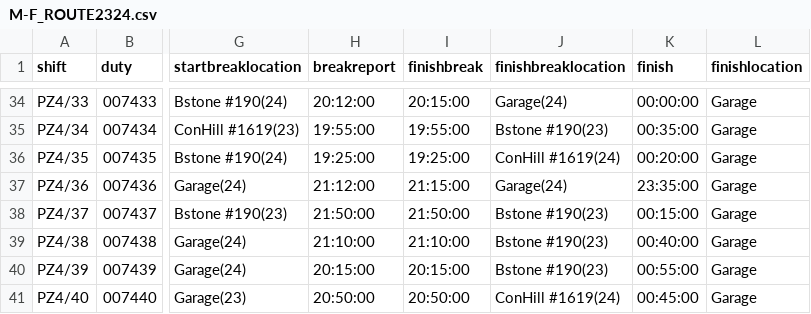
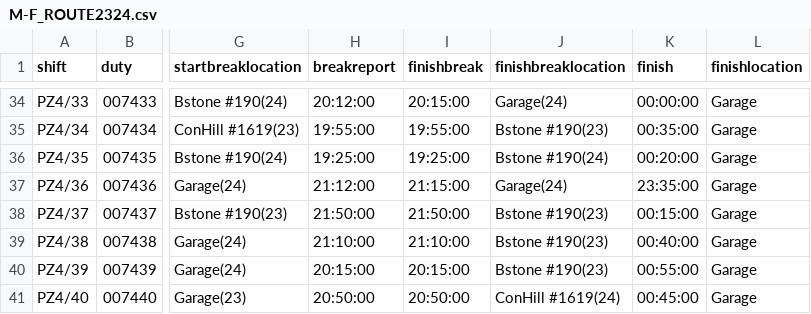
Before and after one commit to robertf670/spdrivercalendar, a CSV file: assets/M-F_ROUTE2324.csv, drawn as a sheet; only a part is shown, gaps mark what is left out; the diff names each change by its address in the sheet, - before the commit and + after, or states it on an @@ line.

Commit message:
v3.1.2 - Duty 435 M-F finish break location: ConHill to Bstone

```diff
--- a/assets/M-F_ROUTE2324.csv
+++ b/assets/M-F_ROUTE2324.csv
-J36 (finishbreaklocation): ConHill #1619(24)
+J36 (finishbreaklocation): Bstone #190(24)
```
Also changed, not shown: 3 other files.
